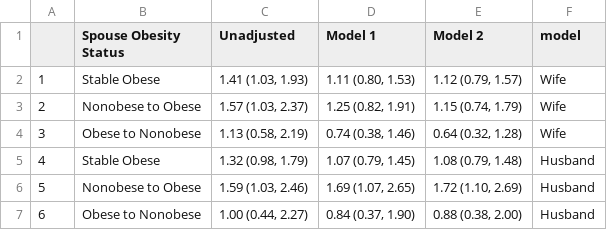
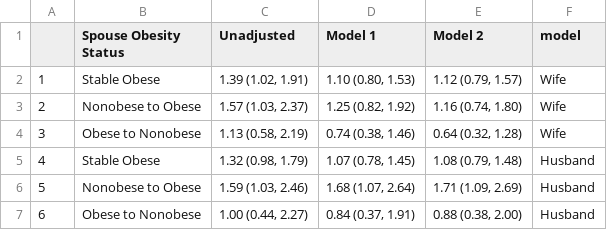
Before and after one commit to jialiguo511/p4_spouses_bmi, a CSV file: cca/analysis/psbcan04_obesity change regression results.csv, drawn as a sheet.

```diff
--- a/cca/analysis/psbcan04_obesity change regression results.csv
+++ b/cca/analysis/psbcan04_obesity change regression results.csv
@@ -1,7 +1,7 @@
 "","Spouse Obesity Status","Unadjusted","Model 1","Model 2","model"
-"1","Stable Obese","1.41 (1.03, 1.93)","1.11 (0.80, 1.53)","1.12 (0.79, 1.57)","Wife"
-"2","Nonobese to Obese","1.57 (1.03, 2.37)","1.25 (0.82, 1.91)","1.15 (0.74, 1.79)","Wife"
+"1","Stable Obese","1.39 (1.02, 1.91)","1.10 (0.80, 1.53)","1.12 (0.79, 1.57)","Wife"
+"2","Nonobese to Obese","1.57 (1.03, 2.37)","1.25 (0.82, 1.92)","1.16 (0.74, 1.80)","Wife"
 "3","Obese to Nonobese","1.13 (0.58, 2.19)","0.74 (0.38, 1.46)","0.64 (0.32, 1.28)","Wife"
-"4","Stable Obese","1.32 (0.98, 1.79)","1.07 (0.79, 1.45)","1.08 (0.79, 1.48)","Husband"
-"5","Nonobese to Obese","1.59 (1.03, 2.46)","1.69 (1.07, 2.65)","1.72 (1.10, 2.69)","Husband"
-"6","Obese to Nonobese","1.00 (0.44, 2.27)","0.84 (0.37, 1.90)","0.88 (0.38, 2.00)","Husband"
+"4","Stable Obese","1.32 (0.98, 1.79)","1.07 (0.78, 1.45)","1.08 (0.79, 1.48)","Husband"
+"5","Nonobese to Obese","1.59 (1.03, 2.46)","1.68 (1.07, 2.64)","1.71 (1.09, 2.69)","Husband"
+"6","Obese to Nonobese","1.00 (0.44, 2.27)","0.84 (0.37, 1.91)","0.88 (0.38, 2.00)","Husband"
```
Also changed, not shown: cca/analysis/psbcan01_descriptive characteristics.csv, 21 other files.
